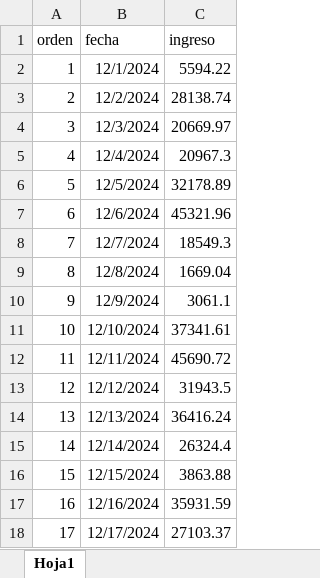
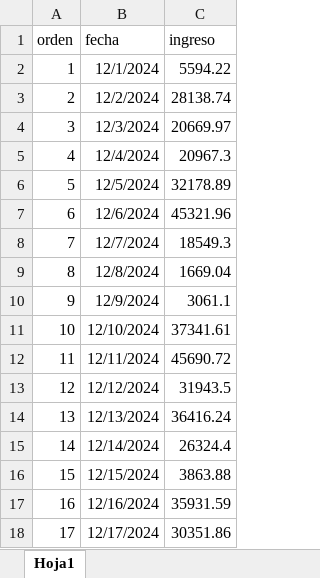
Before and after one commit to Pue223/backendtw, an Excel workbook: src/controller/ingresos.xlsx, sheet Hoja1, drawn as a sheet; values as stored, in another font and other column widths than the file's, no borders; the diff names each change by its address in the sheet, - before the commit and + after, or states it on an @@ line.

```diff
--- a/src/controller/ingresos.xlsx (sheet Hoja1)
+++ b/src/controller/ingresos.xlsx (sheet Hoja1)
-C18 (ingreso): 27103.37
+C18 (ingreso): 30351.86
```
Also changed, not shown: src/controller/archivo.xlsx.
